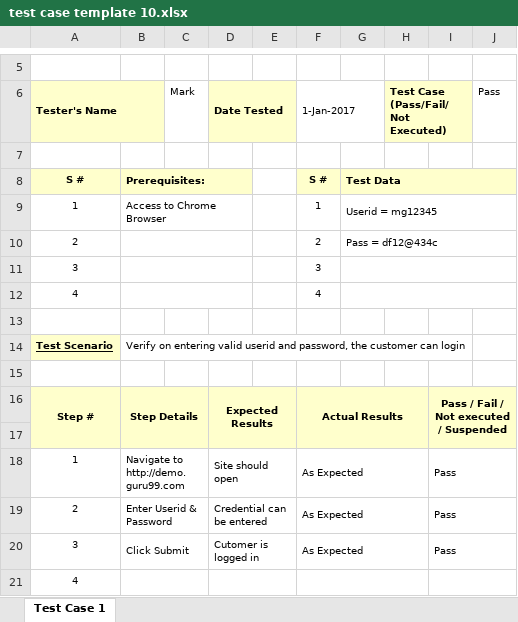
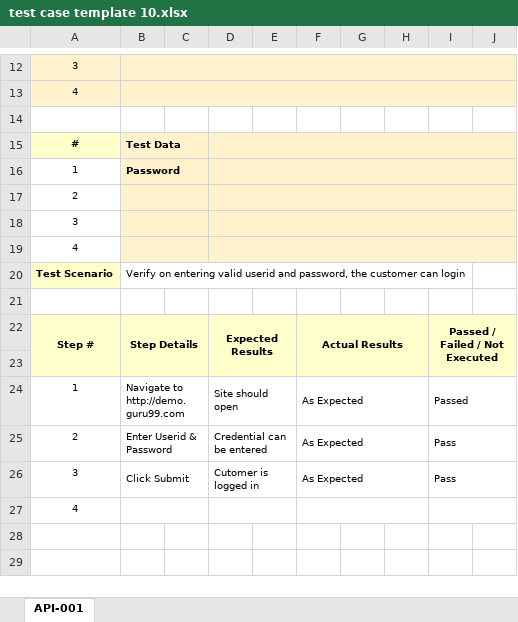
Before and after one commit to ngothanhtung/tester-tutorials, an Excel workbook: 06.Artifacts/TEST CASES/test case template 10.xlsx, sheet API-001, drawn as a sheet; only a part is shown, gaps mark what is left out; values as stored, in another font and other column widths than the file's, no borders; removed rows and columns are numbered as before the commit, all else as after; the diff covers the shown part only; the diff names each change by its address in the sheet, - before the commit and + after, or states it on an @@ line.

Commit message:
Update

```diff
--- a/06.Artifacts/TEST CASES/test case template 10.xlsx (sheet API-001)
+++ b/06.Artifacts/TEST CASES/test case template 10.xlsx (sheet API-001)
-sheet tab: Test Case 1
+sheet tab: API-001
+row 12: 3
+row 13: 4
-row 6: Tester's Name |  | Mark | Date Tested |  | 1-Jan-2017 |  | Test Case (Pass/Fail/Not Executed) |  | Pass
-row 15: (empty)
+row 15: # | Test Data
-A15 fill: none
+A15 fill: #FFFFCC
-B15:J15 fill: none
+B15:J15 fill: #FFF2CC
+B15:C15 merged
+D15:J15 merged
-row 8: S # | Prerequisites: |  |  |  | S # | Test Data
-row 9: 1 | Access to Chrome Browser |  |  |  | 1 | Userid = mg12345
+row 16: 1 | Password
-B17:J19 fill: none
+B17:J19 fill: #FFF2CC
-B10:D10 merged
+B17:C17 merged
+D17:J17 merged
-F17: 2
+F17: (empty)
-G17: Pass = df12@434c
+G17: (empty)
-G10:J10 merged
-B11:D11 merged
+B18:C18 merged
+D18:J18 merged
-F18: 3
+F18: (empty)
-G11:J11 merged
-B12:D12 merged
+B19:C19 merged
+D19:J19 merged
-F19: 4
+F19: (empty)
-G12:J12 merged
-row 13: (empty)
-A20 underline: on
+A20 underline: off
-I22: Pass / Fail / Not executed / Suspended
+I22: Passed / Failed / Not Executed
-I24: Pass
+I24: Passed
```
Also changed, not shown: 10 added rows and 3 removed rows elsewhere in this sheet.
